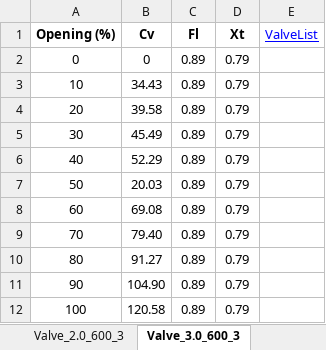
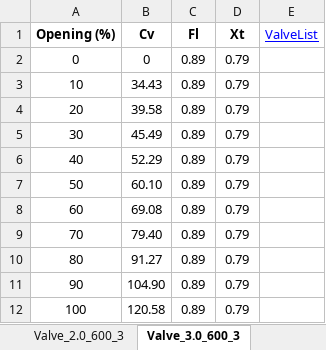
Before and after one commit to gurkkandurran-prog/Proje, an Excel workbook: valve_database.xlsx, sheet Valve_3.0_600_3, drawn as a sheet; values as stored, in another font and other column widths than the file's, no borders; the diff names each change by its address in the sheet, - before the commit and + after, or states it on an @@ line.

Commit message:
Add files via upload

```diff
--- a/valve_database.xlsx (sheet Valve_3.0_600_3)
+++ b/valve_database.xlsx (sheet Valve_3.0_600_3)
-B7 (Cv): 20.03
+B7 (Cv): 60.10
```
